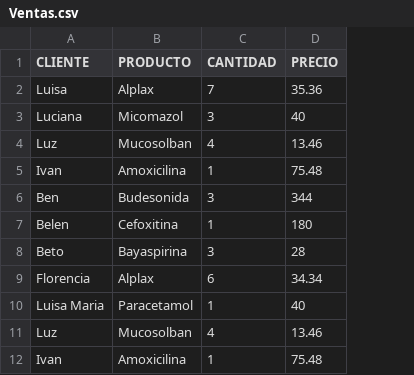
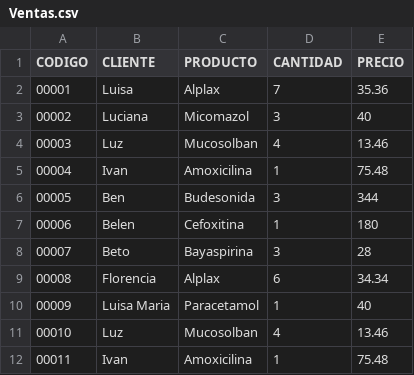
Before and after one commit to EriNeaG/pythom_auxiliar, a CSV file: Ventas.csv, drawn as a sheet; only a part is shown; the diff names each change by its address in the sheet, - before the commit and + after, or states it on an @@ line.

Commit message:
Agrego campo CODIGO

```diff
--- a/Ventas.csv
+++ b/Ventas.csv
+column A (CODIGO), rows 2-12: 00001 | 00002 | 00003 | 00004 | 00005 | 00006 | 00007 | 00008 | 00009 | 00010 | 00011
```
Also changed, not shown: 4 other files.
